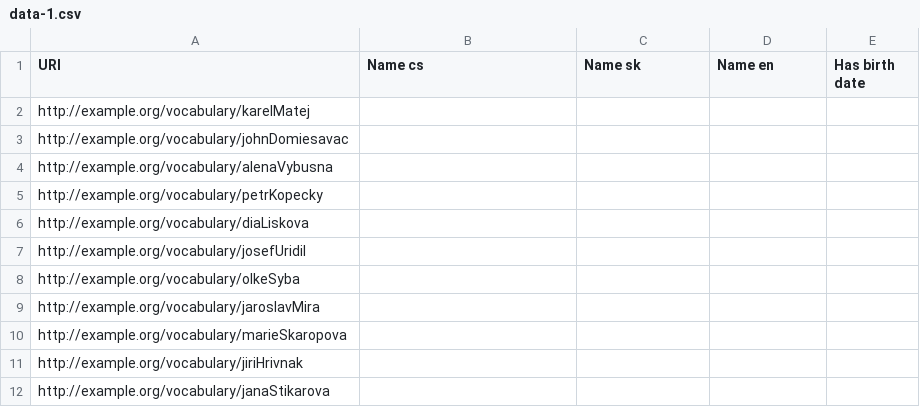
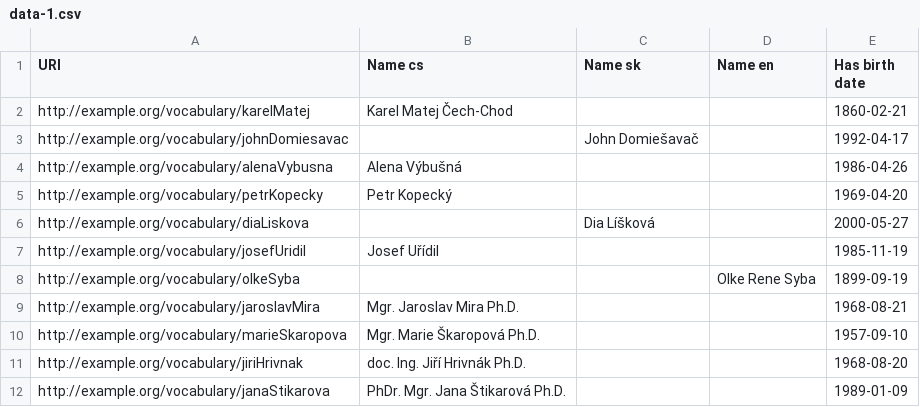
Before and after one commit to qpwedev/data-formats, a CSV file: 4/csv/data-1.csv, drawn as a sheet.

```diff
--- a/4/csv/data-1.csv
+++ b/4/csv/data-1.csv
@@ -1,12 +1,12 @@
 URI,Name cs ,Name sk ,Name en ,Has birth date
-http://example.org/vocabulary/karelMatej,,,,
-http://example.org/vocabulary/johnDomiesavac,,,,
-http://example.org/vocabulary/alenaVybusna,,,,
-http://example.org/vocabulary/petrKopecky,,,,
-http://example.org/vocabulary/diaLiskova,,,,
-http://example.org/vocabulary/josefUridil,,,,
-http://example.org/vocabulary/olkeSyba,,,,
-http://example.org/vocabulary/jaroslavMira,,,,
-http://example.org/vocabulary/marieSkaropova,,,,
-http://example.org/vocabulary/jiriHrivnak,,,,
-http://example.org/vocabulary/janaStikarova,,,,
+http://example.org/vocabulary/karelMatej,Karel Matej Čech-Chod,,,1860-02-21
+http://example.org/vocabulary/johnDomiesavac,,John Domiešavač,,1992-04-17
+http://example.org/vocabulary/alenaVybusna,Alena Výbušná,,,1986-04-26
+http://example.org/vocabulary/petrKopecky,Petr Kopecký,,,1969-04-20
+http://example.org/vocabulary/diaLiskova,,Dia Líšková,,2000-05-27
+http://example.org/vocabulary/josefUridil,Josef Uřídil,,,1985-11-19
+http://example.org/vocabulary/olkeSyba,,,Olke Rene Syba,1899-09-19
+http://example.org/vocabulary/jaroslavMira,Mgr. Jaroslav Mira Ph.D.,,,1968-08-21
+http://example.org/vocabulary/marieSkaropova,Mgr. Marie Škaropová Ph.D.,,,1957-09-10
+http://example.org/vocabulary/jiriHrivnak,doc. Ing. Jiří Hrivnák Ph.D.,,,1968-08-20
+http://example.org/vocabulary/janaStikarova,PhDr. Mgr. Jana Štikarová Ph.D.,,,1989-01-09
```
Also changed, not shown: 2 other files.
